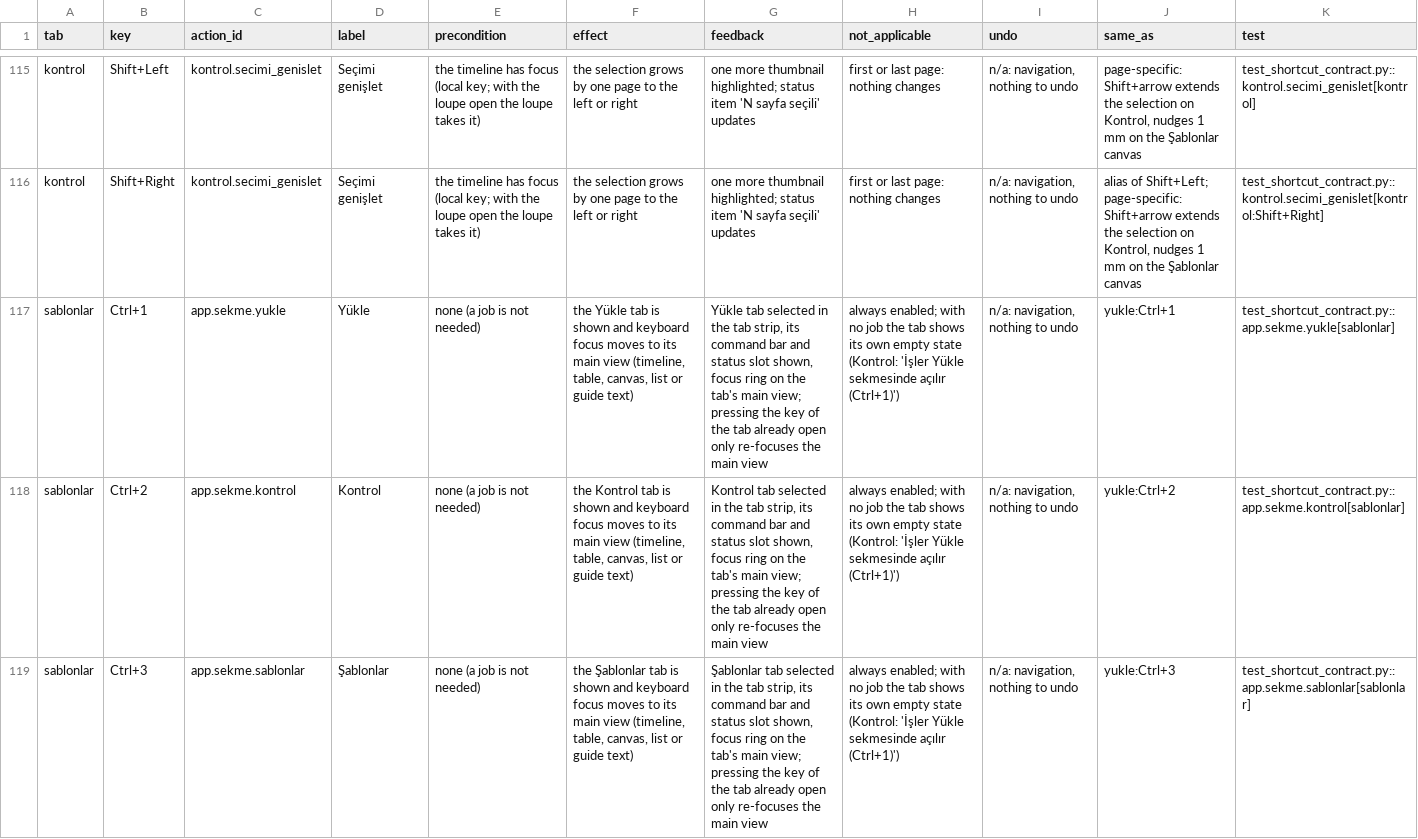
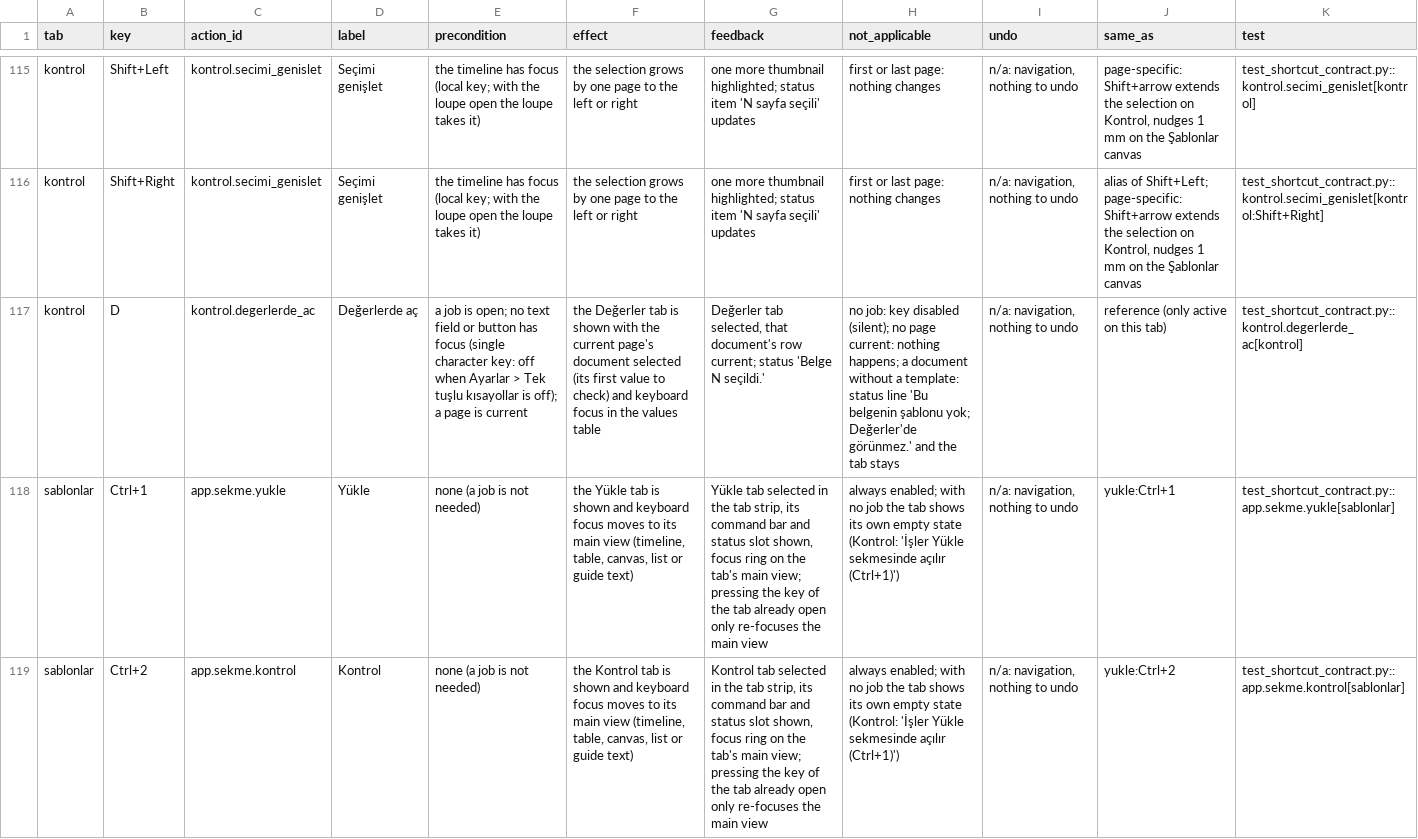
Before and after one commit to ZackHaronOriginal/Evrakci, a TSV file: docs/ui-goal/shortcut-contract.tsv, drawn as a sheet; only a part is shown, gaps mark what is left out; the shorter side is filled out with more unchanged rows; the diff covers the shown part only; the diff names each change by its address in the sheet, - before the commit and + after, or states it on an @@ line.

```diff
--- a/docs/ui-goal/shortcut-contract.tsv
+++ b/docs/ui-goal/shortcut-contract.tsv
+row 117: kontrol | D | kontrol.degerlerde_ac | Değerlerde aç | a job is open; no text field or button has focus (single character key: off when Ayarlar > Tek tuşlu kısayollar is off); a page is current | the Değerler tab is shown with the current page's document selected (its first value to check) and keyboard focus in the values table | Değerler tab selected, that document's row current; status 'Belge N seçildi.' | no job: key disabled (silent); no page current: nothing happens; a document without a template: status line 'Bu belgenin şablonu yok; Değerler'de görünmez.' and the tab stays | n/a: navigation, nothing to undo | reference (only active on this tab) | test_shortcut_contract.py::kontrol.degerlerde_ac[kontrol]
```
Also changed, not shown: 1 added row elsewhere in this file, docs/ui-goal/action-paths.tsv, 12 other files.
